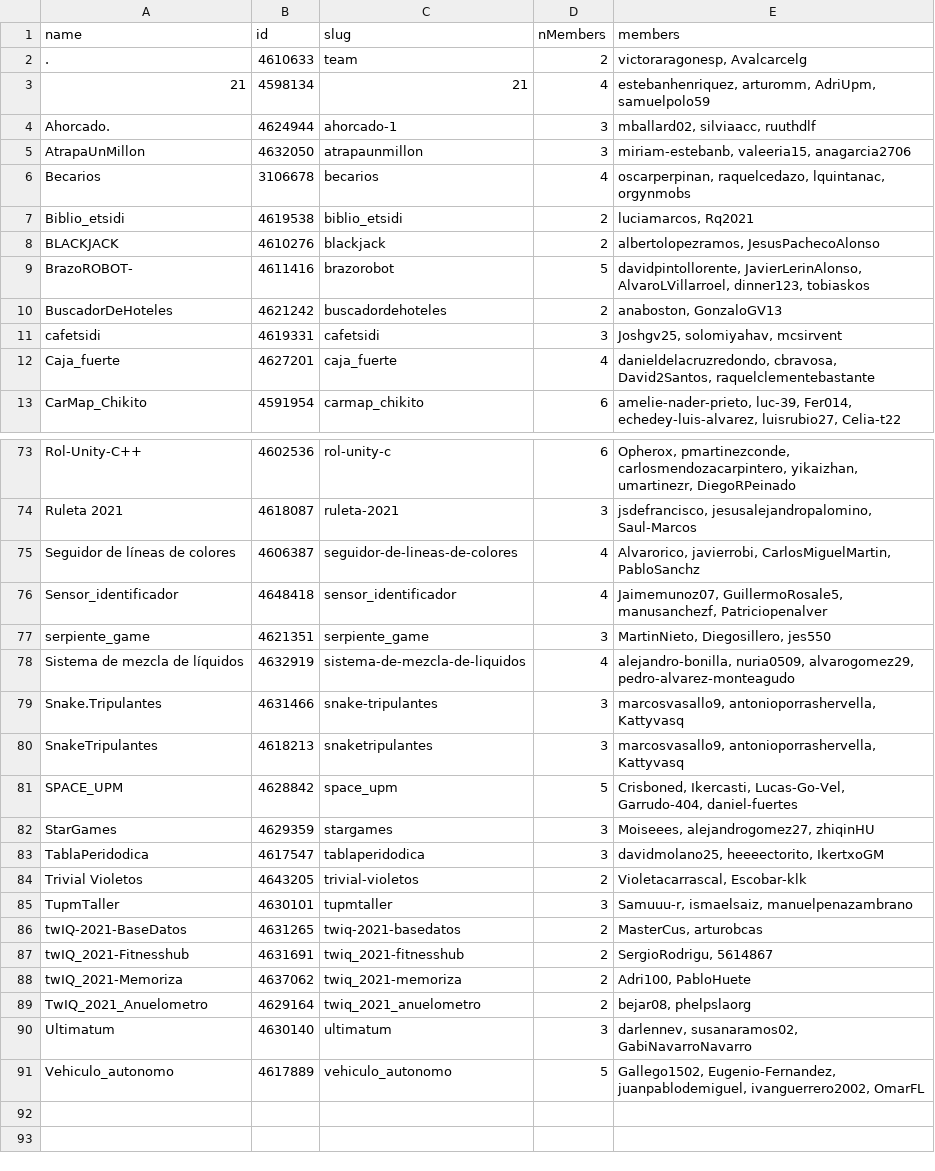
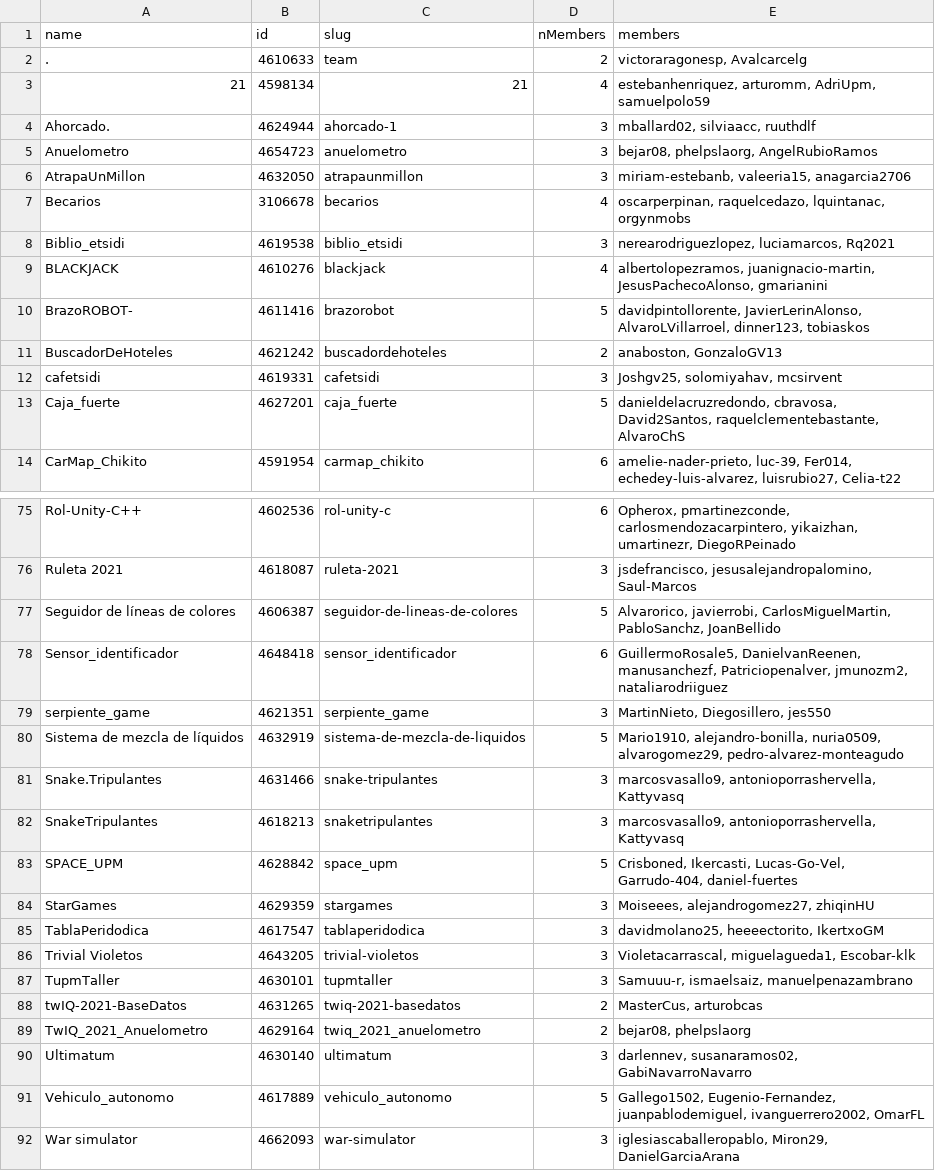
Before and after one commit to aigora/api, a CSV file: csv/teams.csv, drawn as a sheet; only a part is shown, gaps mark what is left out; the diff covers the shown part only.

```diff
--- a/csv/teams.csv
+++ b/csv/teams.csv
@@ -4,6 +4,7 @@
 "Ahorcado.";4624944;"ahorcado-1";3;"mballard02, silviaacc, ruuthdlf"
+"Anuelometro";4654723;"anuelometro";3;"bejar08, phelpslaorg, AngelRubioRamos"
 "AtrapaUnMillon";4632050;"atrapaunmillon";3;"miriam-estebanb, valeeria15, anagarcia2706"
 "Becarios";3106678;"becarios";4;"oscarperpinan, raquelcedazo, lquintanac, orgynmobs"
-"Biblio_etsidi";4619538;"biblio_etsidi";2;"luciamarcos, Rq2021"
-"BLACKJACK";4610276;"blackjack";2;"albertolopezramos, JesusPachecoAlonso"
+"Biblio_etsidi";4619538;"biblio_etsidi";3;"nerearodriguezlopez, luciamarcos, Rq2021"
+"BLACKJACK";4610276;"blackjack";4;"albertolopezramos, juanignacio-martin, JesusPachecoAlonso, gmarianini"
 "BrazoROBOT-";4611416;"brazorobot";5;"davidpintollorente, JavierLerinAlonso, AlvaroLVillarroel, dinner123, tobiaskos"
@@ -11,3 +12,3 @@
 "cafetsidi";4619331;"cafetsidi";3;"Joshgv25, solomiyahav, mcsirvent"
-"Caja_fuerte";4627201;"caja_fuerte";4;"danieldelacruzredondo, cbravosa, David2Santos, raquelclementebastante"
+"Caja_fuerte";4627201;"caja_fuerte";5;"danieldelacruzredondo, cbravosa, David2Santos, raquelclementebastante, AlvaroChS"
 "CarMap_Chikito";4591954;"carmap_chikito";6;"amelie-nader-prieto, luc-39, Fer014, echedey-luis-alvarez, luisrubio27, Celia-t22"
@@ -74,6 +76,6 @@
 "Ruleta 2021";4618087;"ruleta-2021";3;"jsdefrancisco, jesusalejandropalomino, Saul-Marcos"
-"Seguidor de líneas de colores";4606387;"seguidor-de-lineas-de-colores";4;"Alvarorico, javierrobi, CarlosMiguelMartin, PabloSanchz"
-"Sensor_identificador";4648418;"sensor_identificador";4;"Jaimemunoz07, GuillermoRosale5, manusanchezf, Patriciopenalver"
+"Seguidor de líneas de colores";4606387;"seguidor-de-lineas-de-colores";5;"Alvarorico, javierrobi, CarlosMiguelMartin, PabloSanchz, JoanBellido"
+"Sensor_identificador";4648418;"sensor_identificador";6;"GuillermoRosale5, DanielvanReenen, manusanchezf, Patriciopenalver, jmunozm2, nataliarodriiguez"
 "serpiente_game";4621351;"serpiente_game";3;"MartinNieto, Diegosillero, jes550"
-"Sistema de mezcla de líquidos";4632919;"sistema-de-mezcla-de-liquidos";4;"alejandro-bonilla, nuria0509, alvarogomez29, pedro-alvarez-monteagudo"
+"Sistema de mezcla de líquidos";4632919;"sistema-de-mezcla-de-liquidos";5;"Mario1910, alejandro-bonilla, nuria0509, alvarogomez29, pedro-alvarez-monteagudo"
 "Snake.Tripulantes";4631466;"snake-tripulantes";3;"marcosvasallo9, antonioporrashervella, Kattyvasq"
@@ -83,7 +85,5 @@
 "TablaPeridodica";4617547;"tablaperidodica";3;"davidmolano25, heeeectorito, IkertxoGM"
-"Trivial Violetos";4643205;"trivial-violetos";2;"Violetacarrascal, Escobar-klk"
+"Trivial Violetos";4643205;"trivial-violetos";3;"Violetacarrascal, miguelagueda1, Escobar-klk"
 "TupmTaller";4630101;"tupmtaller";3;"Samuuu-r, ismaelsaiz, manuelpenazambrano"
 "twIQ-2021-BaseDatos";4631265;"twiq-2021-basedatos";2;"MasterCus, arturobcas"
-"twIQ_2021-Fitnesshub";4631691;"twiq_2021-fitnesshub";2;"SergioRodrigu, 5614867"
-"twIQ_2021-Memoriza";4637062;"twiq_2021-memoriza";2;"Adri100, PabloHuete"
 "TwIQ_2021_Anuelometro";4629164;"twiq_2021_anuelometro";2;"bejar08, phelpslaorg"
@@ -91 +91,2 @@
 "Vehiculo_autonomo";4617889;"vehiculo_autonomo";5;"Gallego1502, Eugenio-Fernandez, juanpablodemiguel, ivanguerrero2002, OmarFL"
+"War simulator";4662093;"war-simulator";3;"iglesiascaballeropablo, Miron29, DanielGarciaArana"
```
Also changed, not shown: 1 added row and 17 edited cells elsewhere in this file, csv/reposByTeams.csv, csv/twIA.csv, 43 other files.
